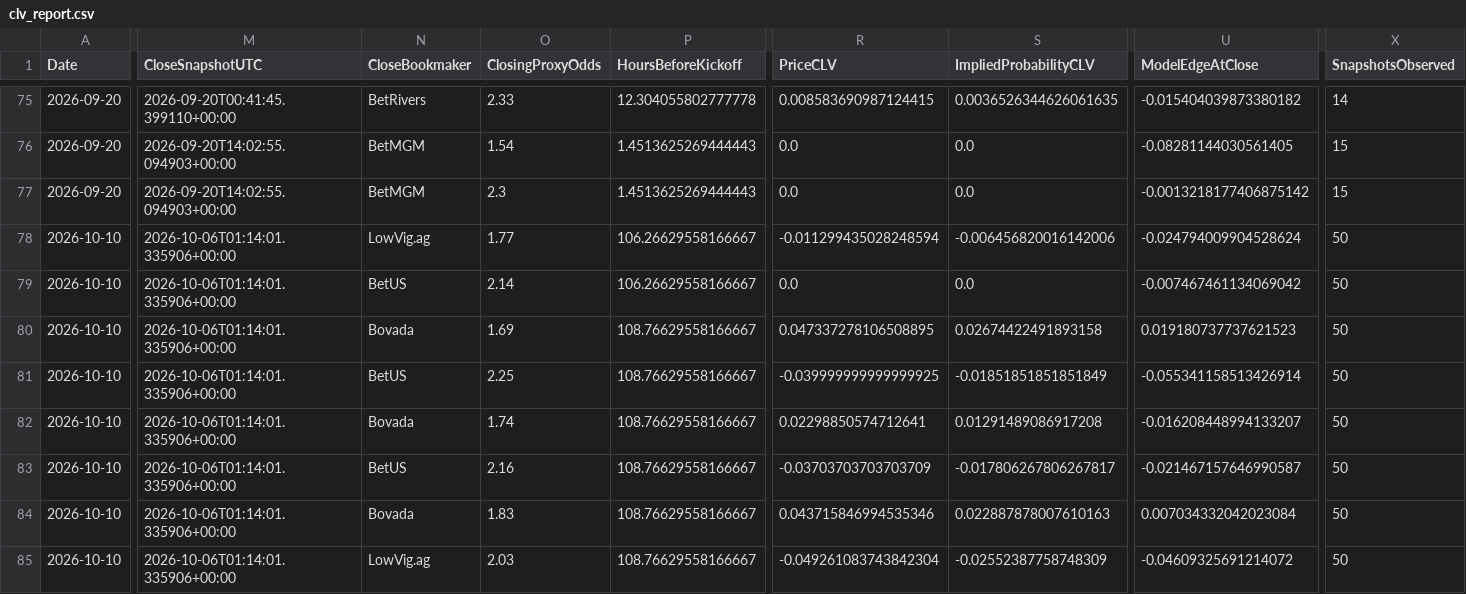
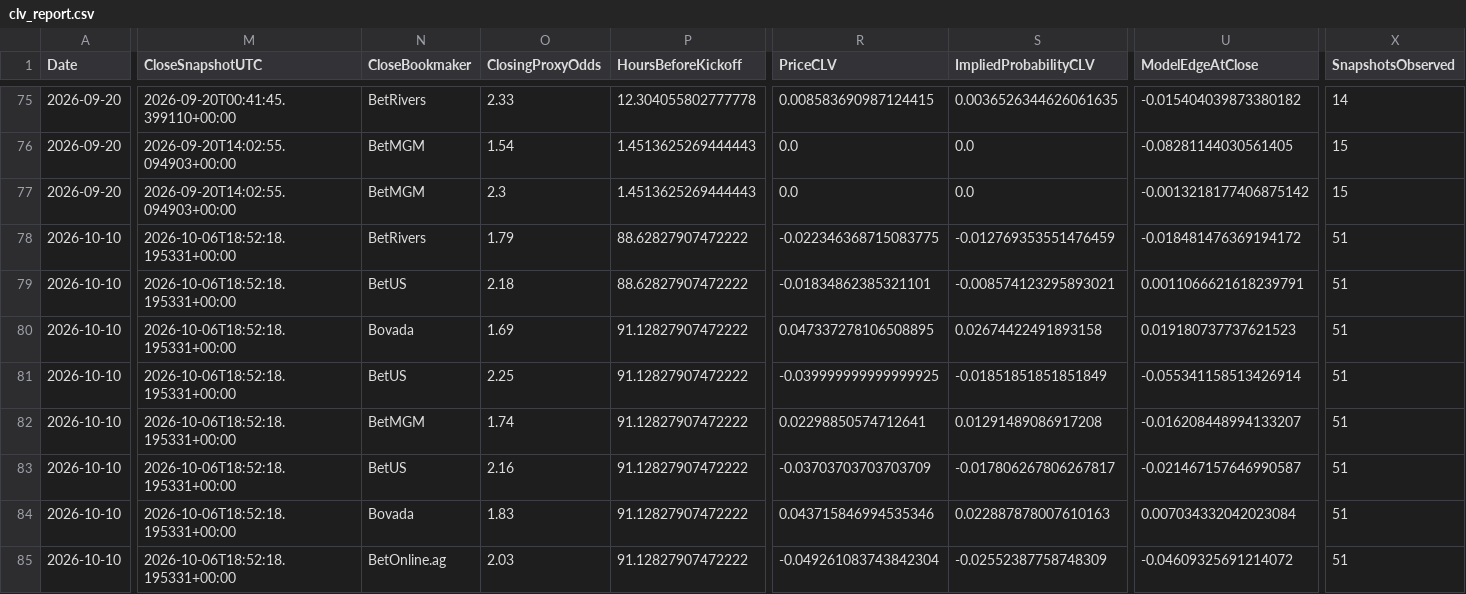
Before and after one commit to mkcesc1988/epl-prediction-engine, a CSV file: data/history/clv_report.csv, drawn as a sheet; only a part is shown, gaps mark what is left out; the diff covers the shown part only; the diff names each change by its address in the sheet, - before the commit and + after, or states it on an @@ line.

```diff
--- a/data/history/clv_report.csv
+++ b/data/history/clv_report.csv
-M78:M85 (CloseSnapshotUTC): 2026-10-06T01:14:01.335906+00:00
+M78:M85 (CloseSnapshotUTC): 2026-10-06T18:52:18.195331+00:00
-N78 (CloseBookmaker): LowVig.ag
+N78 (CloseBookmaker): BetRivers
-O78 (ClosingProxyOdds): 1.77
+O78 (ClosingProxyOdds): 1.79
-P78:P79 (HoursBeforeKickoff): 106.26629558166667
+P78:P79 (HoursBeforeKickoff): 88.62827907472222
-R78 (PriceCLV): -0.011299435028248594
+R78 (PriceCLV): -0.022346368715083775
-S78 (ImpliedProbabilityCLV): -0.006456820016142006
+S78 (ImpliedProbabilityCLV): -0.012769353551476459
-U78 (ModelEdgeAtClose): -0.024794009904528624
+U78 (ModelEdgeAtClose): -0.018481476369194172
-X78:X85 (SnapshotsObserved): 50
+X78:X85 (SnapshotsObserved): 51
-O79 (ClosingProxyOdds): 2.14
+O79 (ClosingProxyOdds): 2.18
-R79 (PriceCLV): 0.0
+R79 (PriceCLV): -0.01834862385321101
-S79 (ImpliedProbabilityCLV): 0.0
+S79 (ImpliedProbabilityCLV): -0.008574123295893021
-U79 (ModelEdgeAtClose): -0.007467461134069042
+U79 (ModelEdgeAtClose): 0.0011066621618239791
-P80:P85 (HoursBeforeKickoff): 108.76629558166667
+P80:P85 (HoursBeforeKickoff): 91.12827907472222
-N82 (CloseBookmaker): Bovada
+N82 (CloseBookmaker): BetMGM
-N85 (CloseBookmaker): LowVig.ag
+N85 (CloseBookmaker): BetOnline.ag
```
Also changed, not shown: 37 edited cells elsewhere in this file, data/history/prediction_history.csv, data/processed/extreme_edge_audit_latest.csv, 9 other files.
